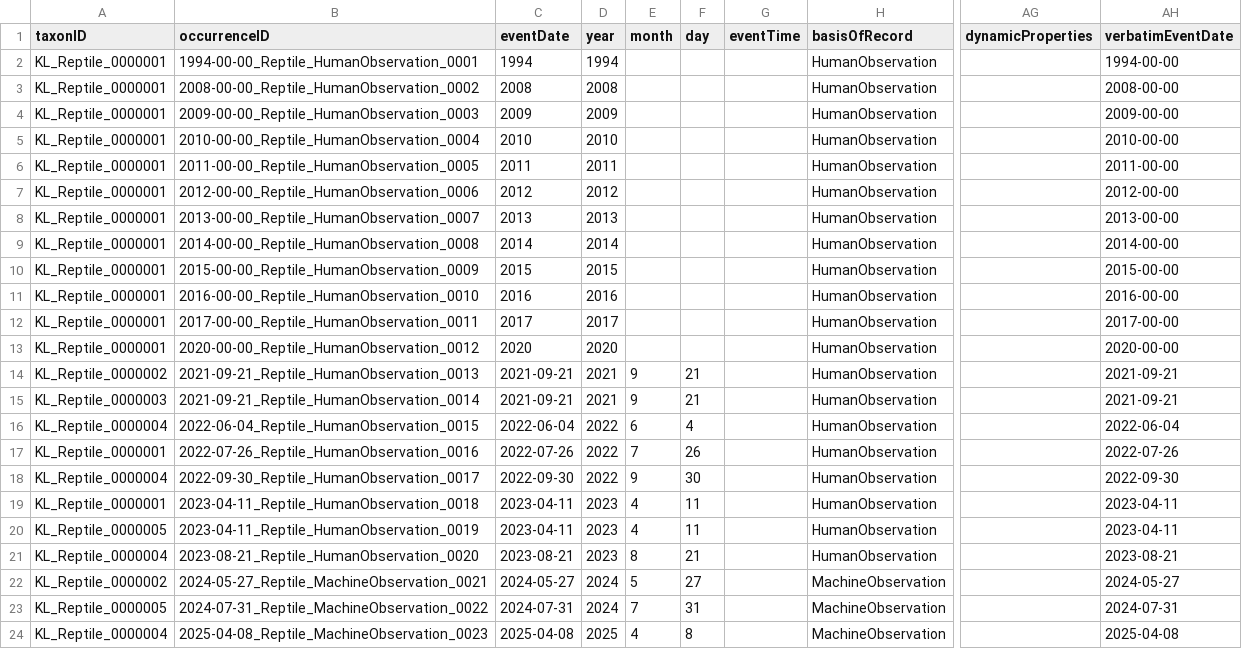
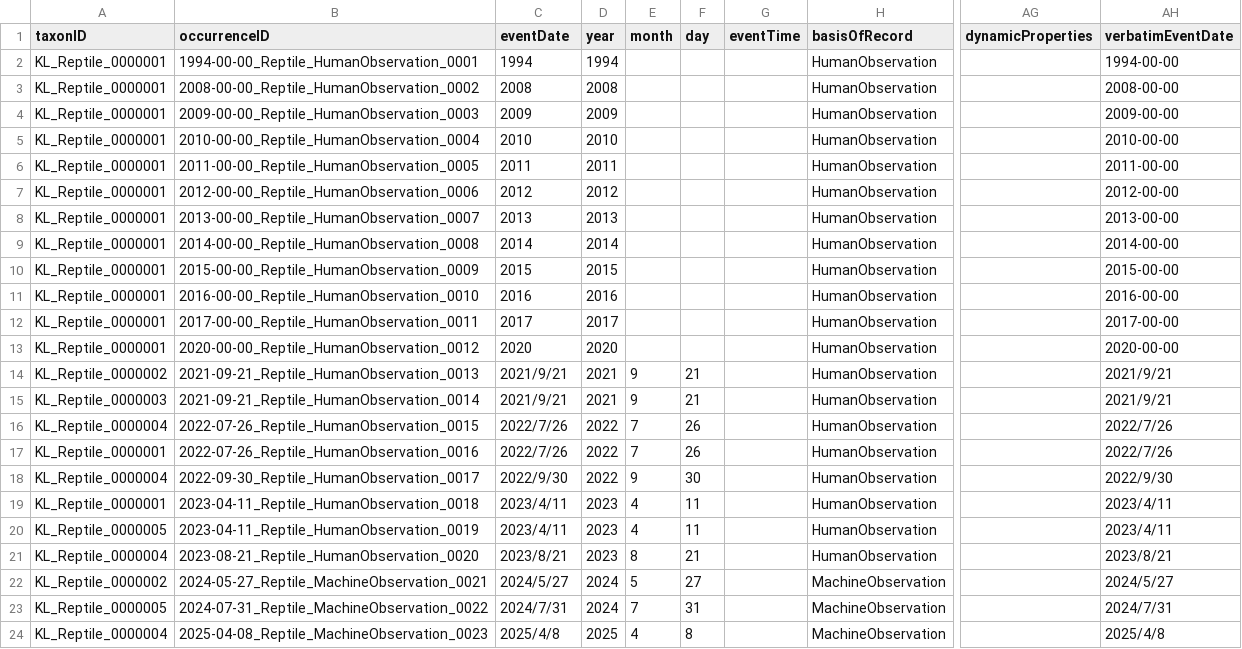
Before and after one commit to Ceta-explorers/tw_mhhp_refuge_data_analysis, a CSV file: mhhp_inputs/7_Reptile_2025_20260408.csv, drawn as a sheet; only a part is shown, gaps mark what is left out; the diff names each change by its address in the sheet, - before the commit and + after, or states it on an @@ line.

Commit message:
update the total columns of input files to 35 columns.

```diff
--- a/mhhp_inputs/7_Reptile_2025_20260408.csv
+++ b/mhhp_inputs/7_Reptile_2025_20260408.csv
-C14:C15 (eventDate): 2021-09-21
+C14:C15 (eventDate): 2021/9/21
-AH14:AH15 (verbatimEventDate): 2021-09-21
+AH14:AH15 (verbatimEventDate): 2021/9/21
-B16 (occurrenceID): 2022-06-04_Reptile_HumanObservation_0015
+B16 (occurrenceID): 2022-07-26_Reptile_HumanObservation_0015
-C16 (eventDate): 2022-06-04
+C16 (eventDate): 2022/7/26
-E16 (month): 6
+E16 (month): 7
-F16 (day): 4
+F16 (day): 26
-AH16 (verbatimEventDate): 2022-06-04
+AH16 (verbatimEventDate): 2022/7/26
-C17 (eventDate): 2022-07-26
+C17 (eventDate): 2022/7/26
-AH17 (verbatimEventDate): 2022-07-26
+AH17 (verbatimEventDate): 2022/7/26
-C18 (eventDate): 2022-09-30
+C18 (eventDate): 2022/9/30
-AH18 (verbatimEventDate): 2022-09-30
+AH18 (verbatimEventDate): 2022/9/30
-C19:C20 (eventDate): 2023-04-11
+C19:C20 (eventDate): 2023/4/11
-AH19:AH20 (verbatimEventDate): 2023-04-11
+AH19:AH20 (verbatimEventDate): 2023/4/11
-C21 (eventDate): 2023-08-21
+C21 (eventDate): 2023/8/21
-AH21 (verbatimEventDate): 2023-08-21
+AH21 (verbatimEventDate): 2023/8/21
-C22 (eventDate): 2024-05-27
+C22 (eventDate): 2024/5/27
-AH22 (verbatimEventDate): 2024-05-27
+AH22 (verbatimEventDate): 2024/5/27
-C23 (eventDate): 2024-07-31
+C23 (eventDate): 2024/7/31
-AH23 (verbatimEventDate): 2024-07-31
+AH23 (verbatimEventDate): 2024/7/31
-C24 (eventDate): 2025-04-08
+C24 (eventDate): 2025/4/8
-AH24 (verbatimEventDate): 2025-04-08
+AH24 (verbatimEventDate): 2025/4/8
```
Also changed, not shown: 7 other files.
